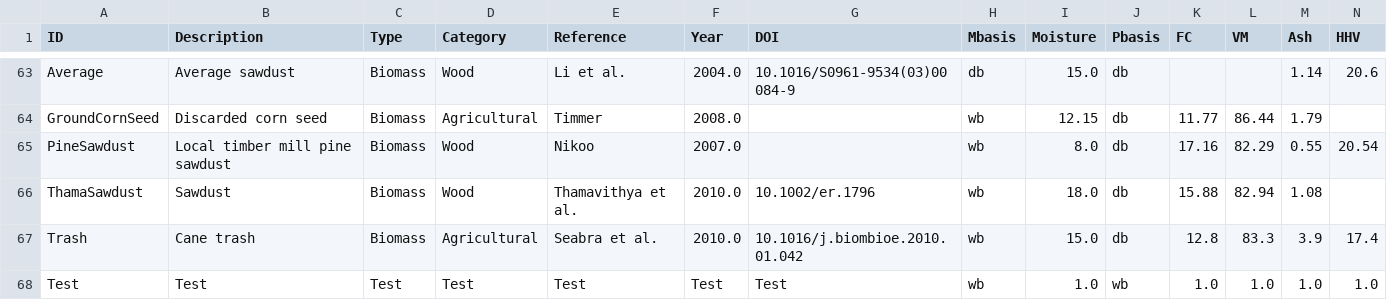
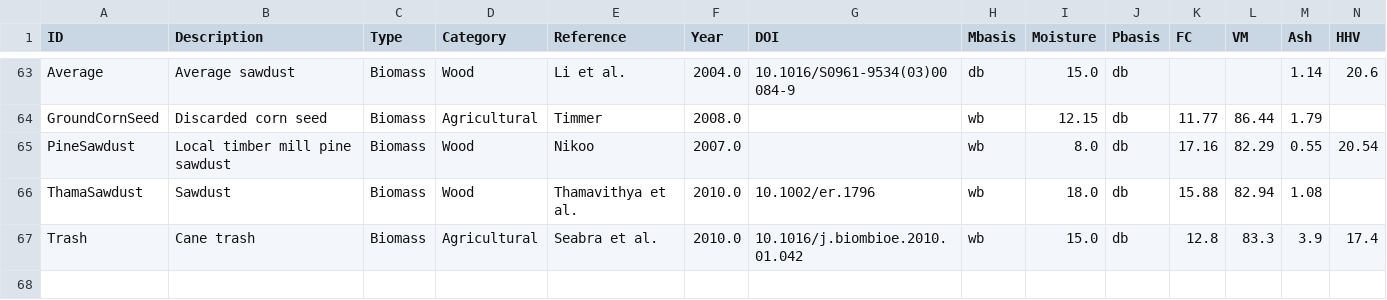
Before and after one commit to jubaldi/gasification, a CSV file: fuels-updated.csv, drawn as a sheet; only a part is shown, gaps mark what is left out; rows hold the shown columns only; the diff names each change by its address in the sheet, - before the commit and + after, or states it on an @@ line.

```diff
--- a/fuels-updated.csv
+++ b/fuels-updated.csv
-row 68: Test | Test | Test | Test | Test | Test | Test | wb | 1.0 | wb | 1.0 | 1.0 | 1.0 | 1.0
```
Also changed, not shown: 5 other files.
